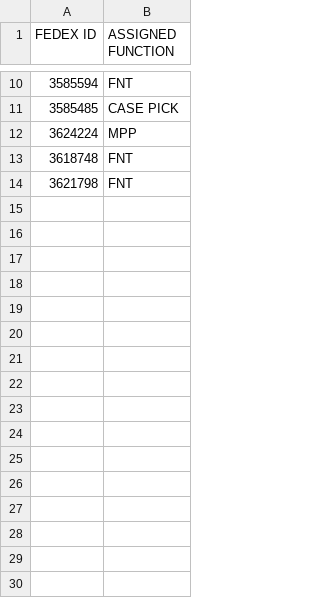
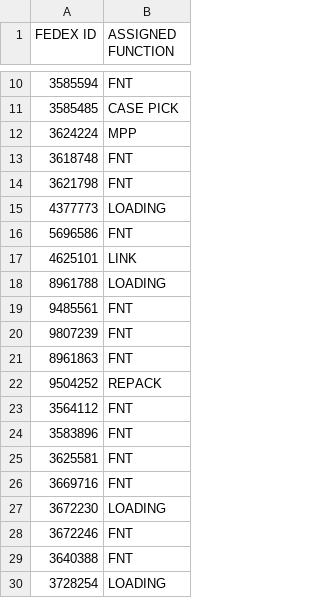
Before and after one commit to FSCFERRERO/ferrero-roster, a CSV file: roster.csv, drawn as a sheet; only a part is shown, gaps mark what is left out.

Commit message:
Update roster.csv

```diff
--- a/roster.csv
+++ b/roster.csv
@@ -14 +14,17 @@ FEDEX ID,ASSIGNED FUNCTION
 3621798	,FNT
+4377773	,LOADING
+5696586	,FNT
+4625101	,LINK
+8961788	,LOADING
+9485561	,FNT
+9807239	,FNT
+8961863	,FNT
+9504252	,REPACK
+3564112	,FNT
+3583896	,FNT
+3625581	,FNT
+3669716	,FNT
+3672230	,LOADING
+3672246	,FNT
+3640388	,FNT
+3728254	,LOADING
```
